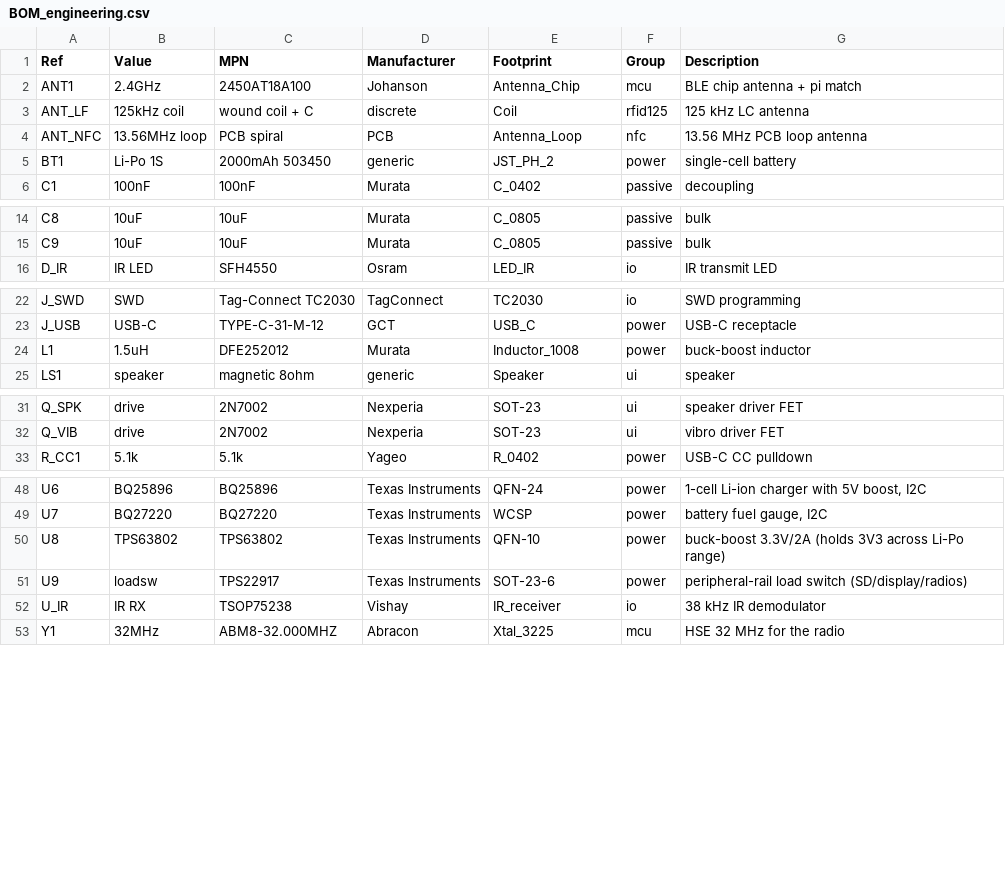
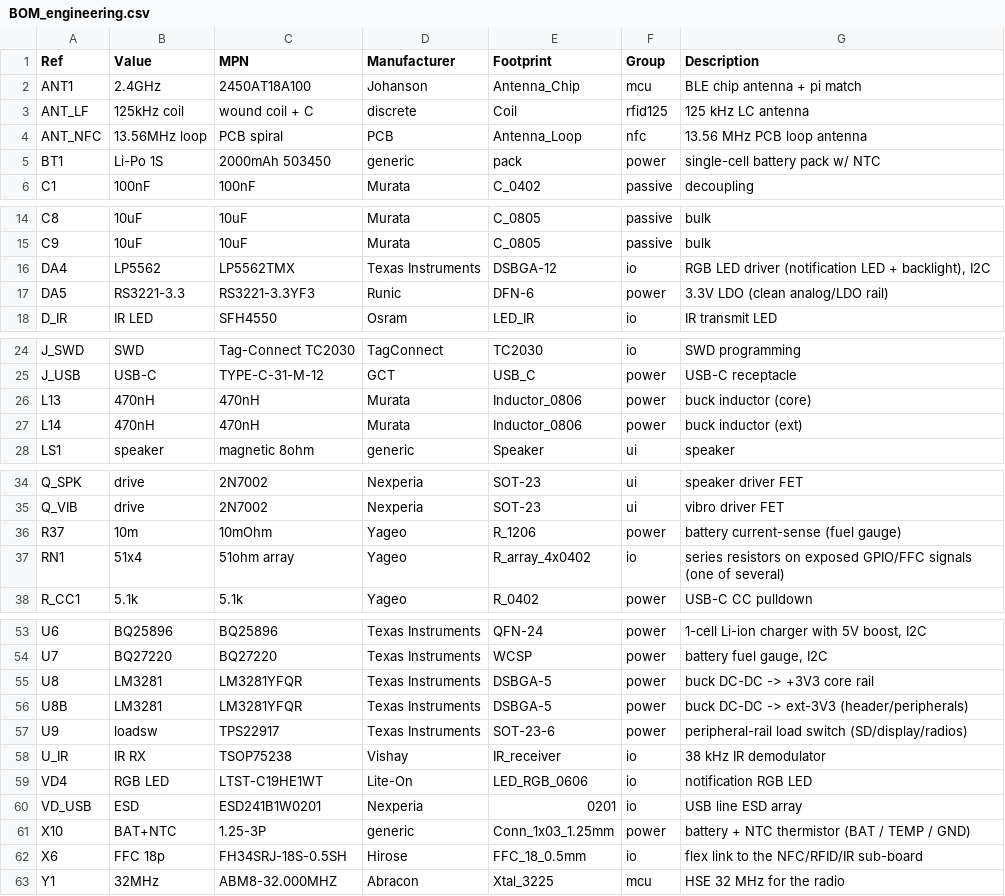
Before and after one commit to Sanu0910/RFMW-ANT, a CSV file: projects/12_multitool-rf-board/03_fab/BOM_engineering.csv, drawn as a sheet; only a part is shown, gaps mark what is left out.

```diff
--- a/projects/12_multitool-rf-board/03_fab/BOM_engineering.csv
+++ b/projects/12_multitool-rf-board/03_fab/BOM_engineering.csv
@@ -4,3 +4,3 @@ ANT_LF,125kHz coil,wound coil + C,discrete,Coil,rfid125,125 kHz LC antenna
 ANT_NFC,13.56MHz loop,PCB spiral,PCB,Antenna_Loop,nfc,13.56 MHz PCB loop antenna
-BT1,Li-Po 1S,2000mAh 503450,generic,JST_PH_2,power,single-cell battery
+BT1,Li-Po 1S,2000mAh 503450,generic,pack,power,single-cell battery pack w/ NTC
 C1,100nF,100nF,Murata,C_0402,passive,decoupling
@@ -15,2 +15,4 @@ C8,10uF,10uF,Murata,C_0805,passive,bulk
 C9,10uF,10uF,Murata,C_0805,passive,bulk
+DA4,LP5562,LP5562TMX,Texas Instruments,DSBGA-12,io,"RGB LED driver (notification LED + backlight), I2C"
+DA5,RS3221-3.3,RS3221-3.3YF3,Runic,DFN-6,power,3.3V LDO (clean analog/LDO rail)
 D_IR,IR LED,SFH4550,Osram,LED_IR,io,IR transmit LED
@@ -23,3 +25,4 @@ J_SWD,SWD,Tag-Connect TC2030,TagConnect,TC2030,io,SWD programming
 J_USB,USB-C,TYPE-C-31-M-12,GCT,USB_C,power,USB-C receptacle
-L1,1.5uH,DFE252012,Murata,Inductor_1008,power,buck-boost inductor
+L13,470nH,470nH,Murata,Inductor_0806,power,buck inductor (core)
+L14,470nH,470nH,Murata,Inductor_0806,power,buck inductor (ext)
 LS1,speaker,magnetic 8ohm,generic,Speaker,ui,speaker
@@ -32,2 +35,4 @@ Q_SPK,drive,2N7002,Nexperia,SOT-23,ui,speaker driver FET
 Q_VIB,drive,2N7002,Nexperia,SOT-23,ui,vibro driver FET
+R37,10m,10mOhm,Yageo,R_1206,power,battery current-sense (fuel gauge)
+RN1,51x4,51ohm array,Yageo,R_array_4x0402,io,series resistors on exposed GPIO/FFC signals (one of several)
 R_CC1,5.1k,5.1k,Yageo,R_0402,power,USB-C CC pulldown
@@ -49,5 +54,10 @@ U6,BQ25896,BQ25896,Texas Instruments,QFN-24,power,"1-cell Li-ion charger with 5V
 U7,BQ27220,BQ27220,Texas Instruments,WCSP,power,"battery fuel gauge, I2C"
-U8,TPS63802,TPS63802,Texas Instruments,QFN-10,power,buck-boost 3.3V/2A (holds 3V3 across Li-Po range)
+U8,LM3281,LM3281YFQR,Texas Instruments,DSBGA-5,power,buck DC-DC -> +3V3 core rail
+U8B,LM3281,LM3281YFQR,Texas Instruments,DSBGA-5,power,buck DC-DC -> ext-3V3 (header/peripherals)
 U9,loadsw,TPS22917,Texas Instruments,SOT-23-6,power,peripheral-rail load switch (SD/display/radios)
 U_IR,IR RX,TSOP75238,Vishay,IR_receiver,io,38 kHz IR demodulator
+VD4,RGB LED,LTST-C19HE1WT,Lite-On,LED_RGB_0606,io,notification RGB LED
+VD_USB,ESD,ESD241B1W0201,Nexperia,0201,io,USB line ESD array
+X10,BAT+NTC,1.25-3P,generic,Conn_1x03_1.25mm,power,battery + NTC thermistor (BAT / TEMP / GND)
+X6,FFC 18p,FH34SRJ-18S-0.5SH,Hirose,FFC_18_0.5mm,io,flex link to the NFC/RFID/IR sub-board
 Y1,32MHz,ABM8-32.000MHZ,Abracon,Xtal_3225,mcu,HSE 32 MHz for the radio
```
Also changed, not shown: 5 other files.
